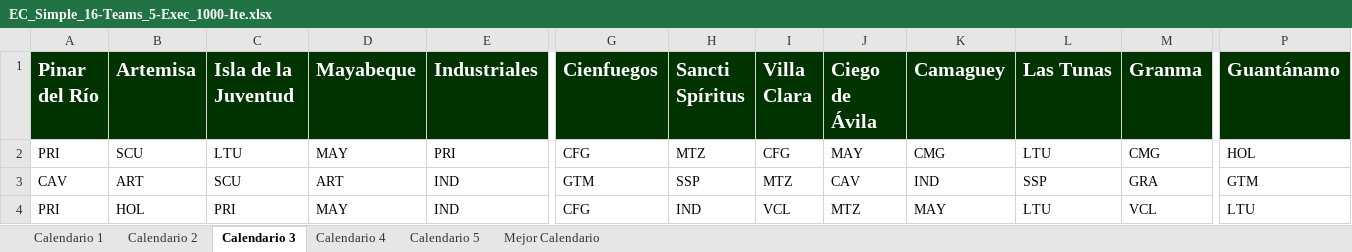
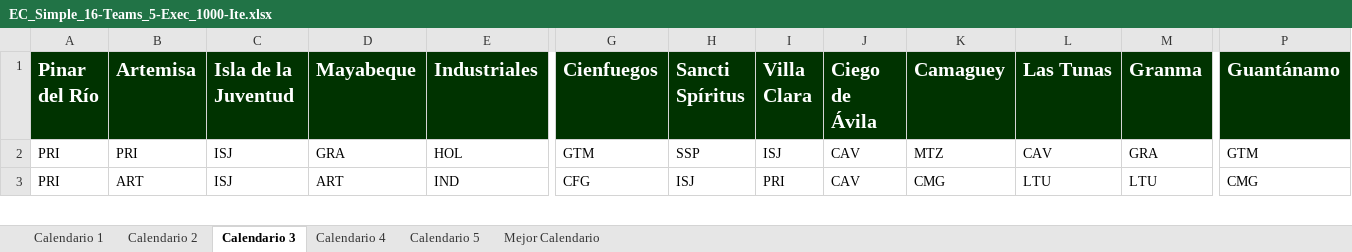
Before and after one commit to Rafa-Gayoso/SNB-Biciam, an Excel workbook: out/production/TareaBiciam/files/EC_Simple_16-Teams_5-Exec_1000-Ite.xlsx, sheet Calendario 3, drawn as a sheet; only a part is shown, gaps mark what is left out; values as stored, in another font and other column widths than the file's, no borders; removed rows and columns are numbered as before the commit, all else as after; rows hold the shown columns only; the diff covers the shown part only; the diff names each change by its address in the sheet, - before the commit and + after, or states it on an @@ line.

Commit message:
Added champion calendar

```diff
--- a/out/production/TareaBiciam/files/EC_Simple_16-Teams_5-Exec_1000-Ite.xlsx (sheet Calendario 3)
+++ b/out/production/TareaBiciam/files/EC_Simple_16-Teams_5-Exec_1000-Ite.xlsx (sheet Calendario 3)
-B2 (Artemisa): SCU
+B2 (Artemisa): PRI
-C2 (Isla de la Juventud): LTU
+C2 (Isla de la Juventud): ISJ
-D2 (Mayabeque): MAY
+D2 (Mayabeque): GRA
-E2 (Industriales): PRI
+E2 (Industriales): HOL
-G2 (Cienfuegos): CFG
+G2 (Cienfuegos): GTM
-H2 (Sancti Spíritus): MTZ
+H2 (Sancti Spíritus): SSP
-I2 (Villa Clara): CFG
+I2 (Villa Clara): ISJ
-J2 (Ciego de Ávila): MAY
+J2 (Ciego de Ávila): CAV
-K2 (Camaguey): CMG
+K2 (Camaguey): MTZ
-L2 (Las Tunas): LTU
+L2 (Las Tunas): CAV
-M2 (Granma): CMG
+M2 (Granma): GRA
-P2 (Guantánamo): HOL
+P2 (Guantánamo): GTM
-row 3: CAV | ART | SCU | ART | IND | GTM | SSP | MTZ | CAV | IND | SSP | GRA | GTM
-B3 (Artemisa): HOL
+B3 (Artemisa): ART
-C3 (Isla de la Juventud): PRI
+C3 (Isla de la Juventud): ISJ
-D3 (Mayabeque): MAY
+D3 (Mayabeque): ART
-H3 (Sancti Spíritus): IND
+H3 (Sancti Spíritus): ISJ
-I3 (Villa Clara): VCL
+I3 (Villa Clara): PRI
-J3 (Ciego de Ávila): MTZ
+J3 (Ciego de Ávila): CAV
-K3 (Camaguey): MAY
+K3 (Camaguey): CMG
-M3 (Granma): VCL
+M3 (Granma): LTU
-P3 (Guantánamo): LTU
+P3 (Guantánamo): CMG
```
Also changed, not shown: 16 added rows, 5 removed rows and 1065 edited cells elsewhere in this sheet, sheet Calendario 4, sheet Calendario 5, sheet Calendario 1, sheet Calendario 2, sheet Mejor Calendario, 6 other files.
